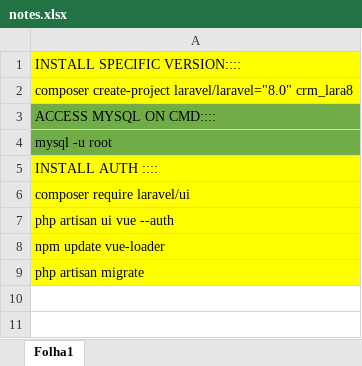
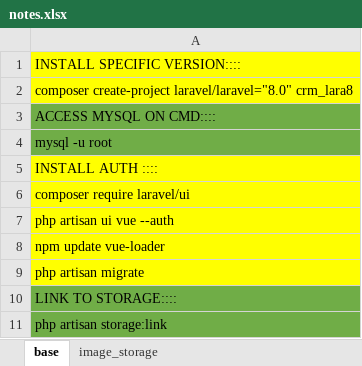
Before and after one commit to hugoresende27/crm_lara8, an Excel workbook: notes.xlsx, sheet base, drawn as a sheet; values as stored, in another font and other column widths than the file's, no borders; the diff names each change by its address in the sheet, - before the commit and + after, or states it on an @@ line.

```diff
--- a/notes.xlsx (sheet base)
+++ b/notes.xlsx (sheet base)
-sheet tab: Folha1
+sheet tab: base
+sheet tab: image_storage
+row 10: LINK TO STORAGE::::
+row 11: php artisan storage:link
```
Also changed, not shown: charts or pictures, 8 other files.
